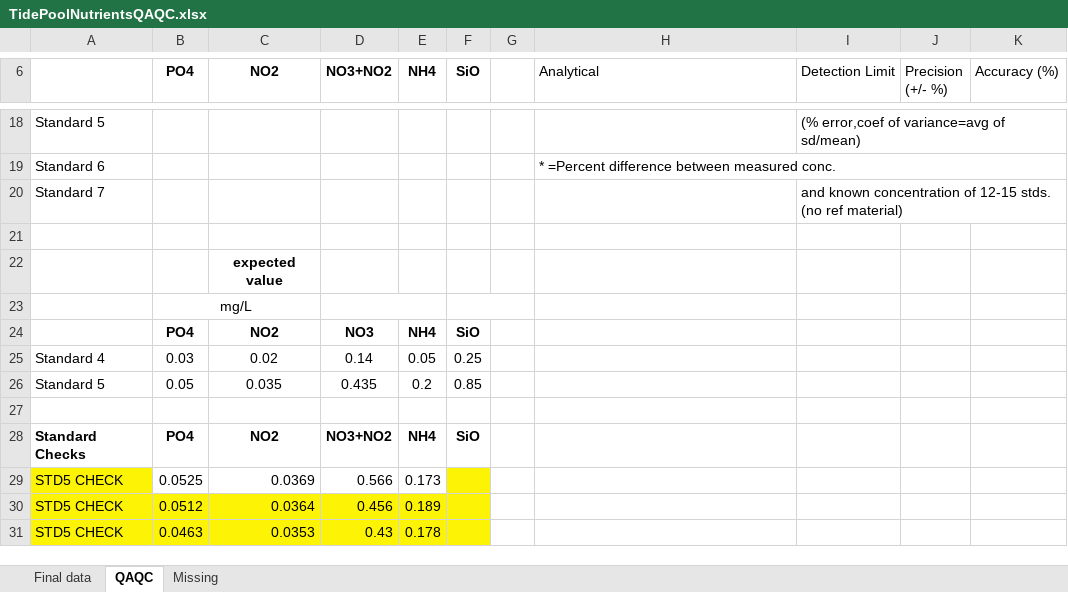
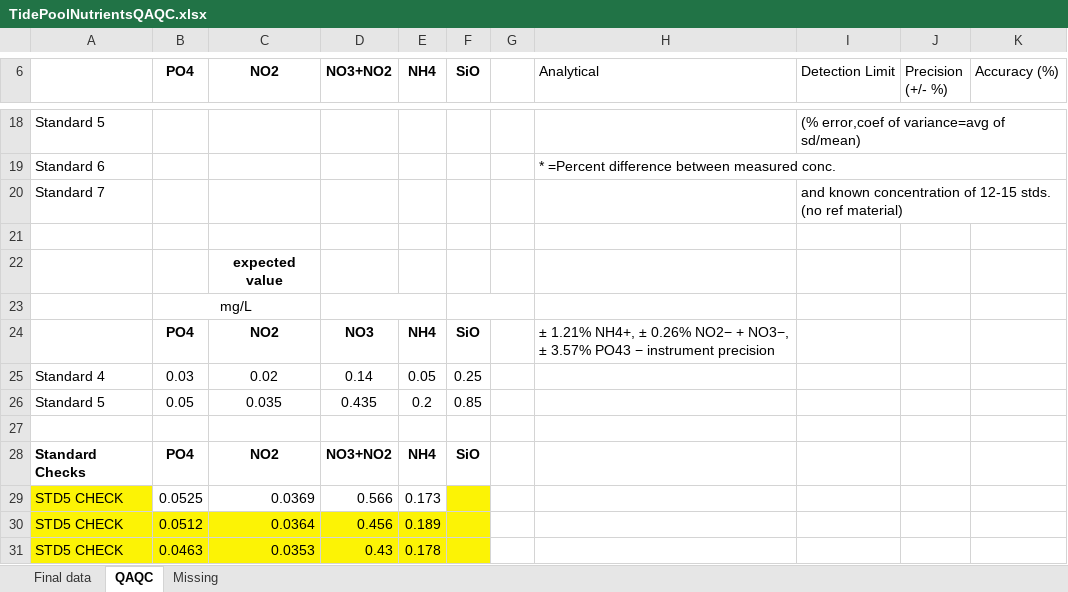
Before and after one commit to jenniferfields/EcoFunORTidepools, an Excel workbook: Data/Biogeochem/RawNutrientData/TidePoolNutrientsQAQC.xlsx, sheet QAQC, drawn as a sheet; only a part is shown, gaps mark what is left out; values as stored, in another font and other column widths than the file's, no borders; the diff names each change by its address in the sheet, - before the commit and + after, or states it on an @@ line.

Commit message:
adding precision statement for nutrients

```diff
--- a/Data/Biogeochem/RawNutrientData/TidePoolNutrientsQAQC.xlsx (sheet QAQC)
+++ b/Data/Biogeochem/RawNutrientData/TidePoolNutrientsQAQC.xlsx (sheet QAQC)
-H24 (Analytical): (empty)
+H24 (Analytical): ± 1.21% NH4+, ± 0.26% NO2− + NO3−, ± 3.57% PO43 − instrument precision
```
Also changed, not shown: 3 other files.
